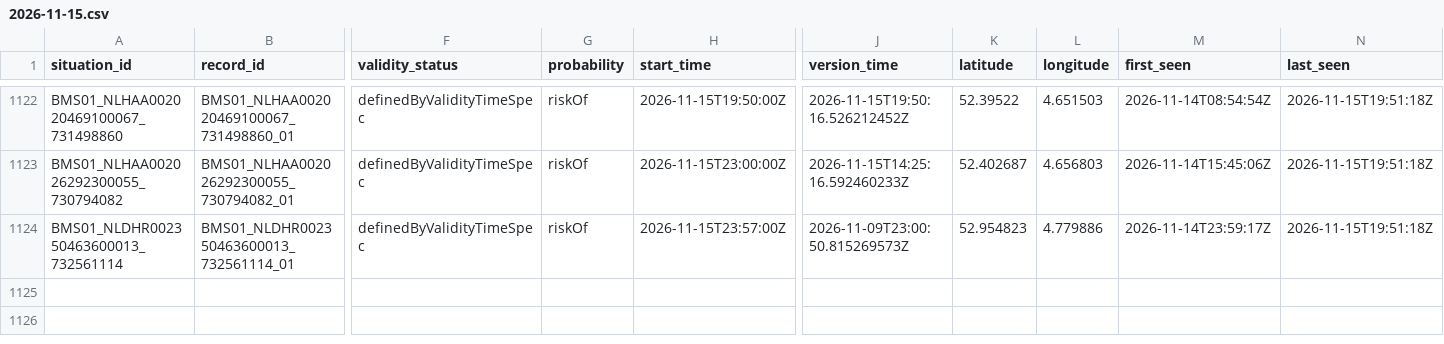
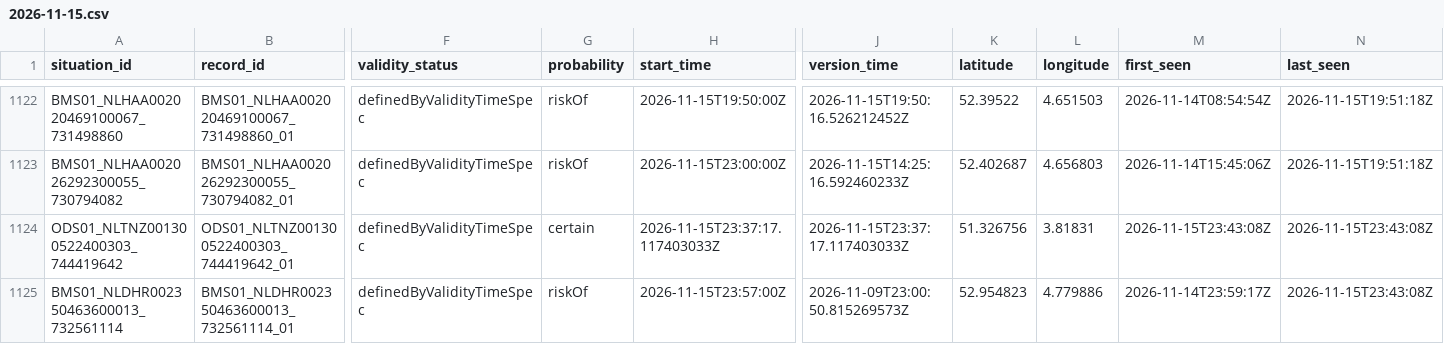
Before and after one commit to jawdat-rana/unexpected-signals, a CSV file: data/bridges/2026/11/2026-11-15.csv, drawn as a sheet; only a part is shown, gaps mark what is left out; addresses are those after the commit; rows hold the shown columns only; the diff names each change by its address in the sheet, - before the commit and + after, or states it on an @@ line.

```diff
--- a/data/bridges/2026/11/2026-11-15.csv
+++ b/data/bridges/2026/11/2026-11-15.csv
+row 1124: ODS01_NLTNZ001300522400303_744419642 | ODS01_NLTNZ001300522400303_744419642_01 | definedByValidityTimeSpec | certain | 2026-11-15T23:37:17.117403033Z | 2026-11-15T23:37:17.117403033Z | 51.326756 | 3.81831 | 2026-11-15T23:43:08Z | 2026-11-15T23:43:08Z
-N1125 (last_seen): 2026-11-15T19:51:18Z
+N1125 (last_seen): 2026-11-15T23:43:08Z
```
Also changed, not shown: data/bridges/2026/11/2026-11-10.csv, data/bridges/2026/11/2026-11-11.csv, 5 other files.
